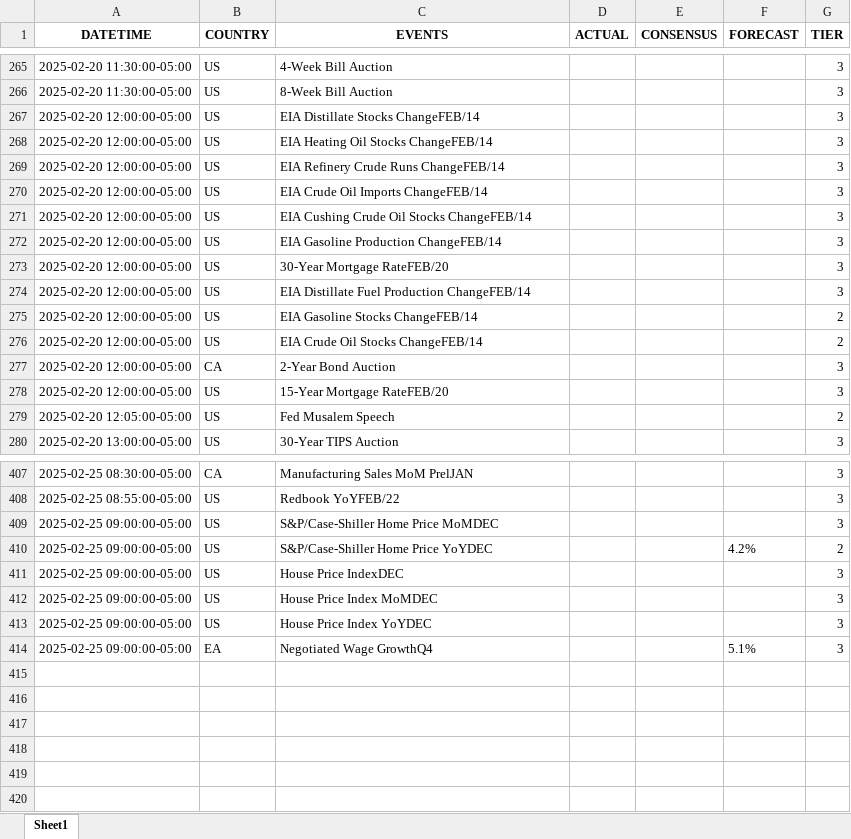
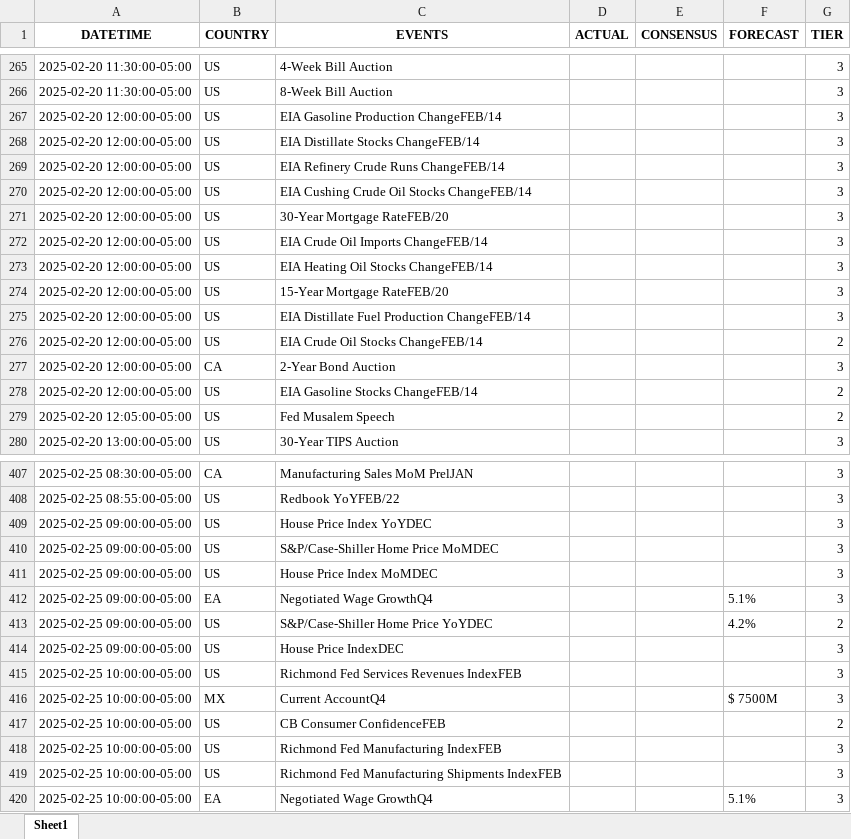
Before and after one commit to krishanggupta/financialmarketanalysis, an Excel workbook: Input_data/EST_All Countries_trad_eco_cal_2025-02-14_to_2025-02-25.xlsx, sheet Sheet1, drawn as a sheet; only a part is shown, gaps mark what is left out; values as stored, in another font and other column widths than the file's, no borders; addresses are those after the commit; the diff covers the shown part only; the diff names each change by its address in the sheet, - before the commit and + after, or states it on an @@ line.

```diff
--- a/Input_data/EST_All Countries_trad_eco_cal_2025-02-14_to_2025-02-25.xlsx (sheet Sheet1)
+++ b/Input_data/EST_All Countries_trad_eco_cal_2025-02-14_to_2025-02-25.xlsx (sheet Sheet1)
@@ row 272 moved to row 267: 2025-02-20 12:00:00-05:00 @@
@@ row 271 moved to row 270: 2025-02-20 12:00:00-05:00 @@
@@ row 273 moved to row 271: 2025-02-20 12:00:00-05:00 @@
@@ row 270 moved to row 272: 2025-02-20 12:00:00-05:00 @@
@@ row 278 moved to row 274: 2025-02-20 12:00:00-05:00 @@
@@ row 275 moved to row 278: 2025-02-20 12:00:00-05:00 @@
+row 409: 2025-02-25 09:00:00-05:00 | US | House Price Index YoYDEC |  |  |  | 3
+row 411: 2025-02-25 09:00:00-05:00 | US | House Price Index MoMDEC |  |  |  | 3
+row 412: 2025-02-25 09:00:00-05:00 | EA | Negotiated Wage GrowthQ4 |  |  | 5.1% | 3
-A415 (DATETIME): 2025-02-25 09:00:00-05:00
+A415 (DATETIME): 2025-02-25 10:00:00-05:00
-C415 (EVENTS): House Price Index MoMDEC
+C415 (EVENTS): Richmond Fed Services Revenues IndexFEB
+row 416: 2025-02-25 10:00:00-05:00 | MX | Current AccountQ4 |  |  | $ 7500M | 3
+row 417: 2025-02-25 10:00:00-05:00 | US | CB Consumer ConfidenceFEB |  |  |  | 2
-A418 (DATETIME): 2025-02-25 09:00:00-05:00
+A418 (DATETIME): 2025-02-25 10:00:00-05:00
-C418 (EVENTS): House Price Index YoYDEC
+C418 (EVENTS): Richmond Fed Manufacturing IndexFEB
+row 419: 2025-02-25 10:00:00-05:00 | US | Richmond Fed Manufacturing Shipments IndexFEB |  |  |  | 3
-A420 (DATETIME): 2025-02-25 09:00:00-05:00
+A420 (DATETIME): 2025-02-25 10:00:00-05:00
```
Also changed, not shown: 109 moved rows elsewhere in this sheet, Input_data/EST_US_trad_eco_cal_2025-02-14_to_2025-02-25.xlsx, Input_data/IST_All Countries_trad_eco_cal_2025-02-14_to_2025-02-25.xlsx, 5 other files.
